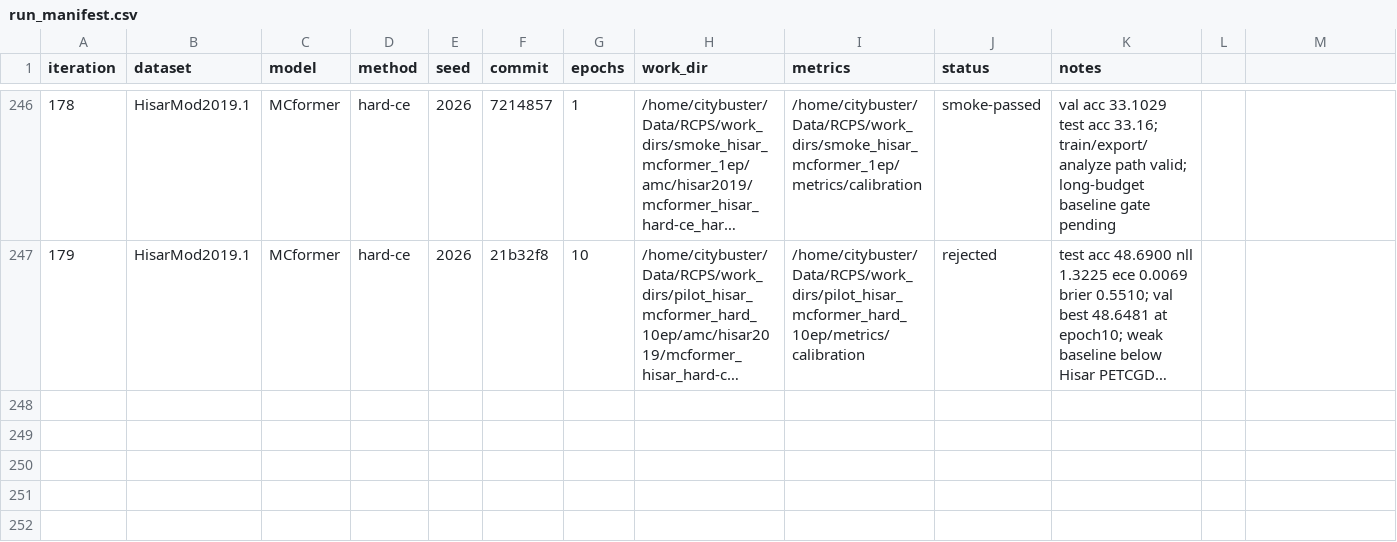
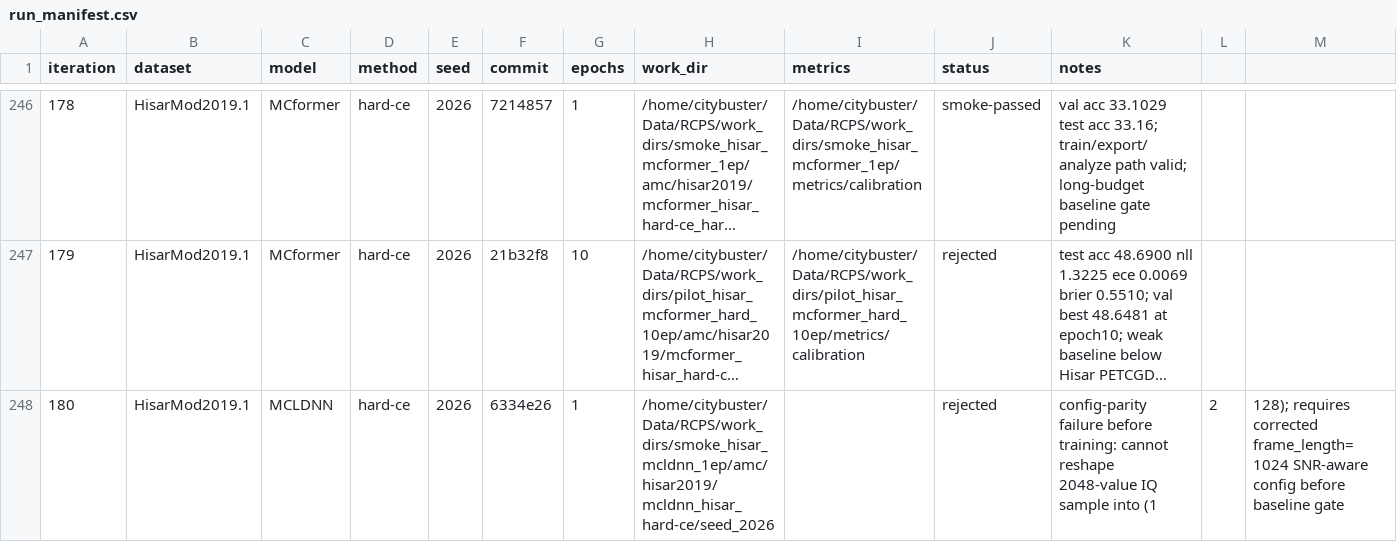
Before and after one commit to Singingkettle/ChangShuoRadioRecognition, a CSV file: docs/rcps/run_manifest.csv, drawn as a sheet; only a part is shown, gaps mark what is left out; long unchanged cells end in …; the diff names each change by its address in the sheet, - before the commit and + after, or states it on an @@ line.

Commit message:
Record Hisar MCLDNN input parity failure

```diff
--- a/docs/rcps/run_manifest.csv
+++ b/docs/rcps/run_manifest.csv
+row 248: 180 | HisarMod2019.1 | MCLDNN | hard-ce | 2026 | 6334e26 | 1 | /home/citybuster/Data/RCPS/work_dirs/smoke_hisar_mcldnn_1ep/amc/hisar2019/mcldnn_hisar_hard-ce/seed_2026 |  | rejected | config-parity failure before training: cannot reshape 2048-value IQ sample into (1 | 2 | 128); requires corrected frame_length=1024 SNR-aware config before baseline gate
```
Also changed, not shown: 1 other file.
